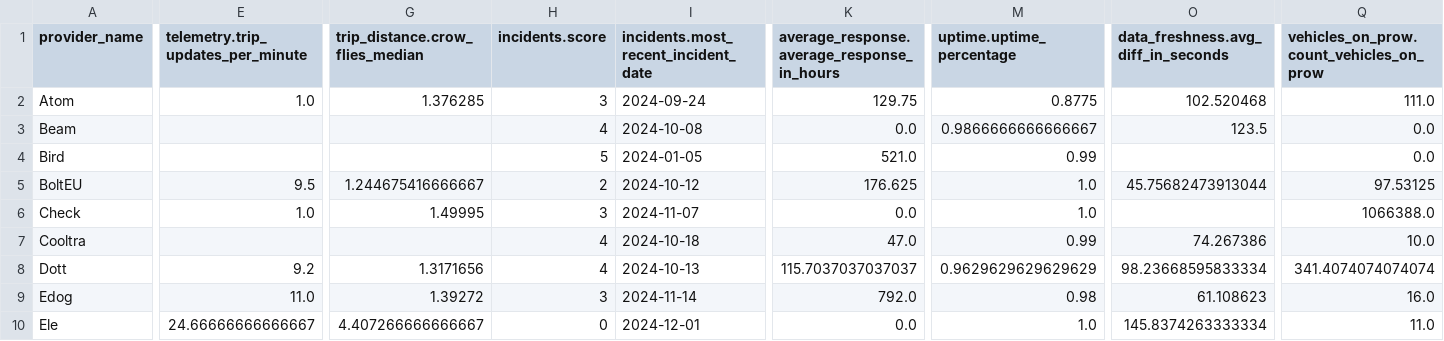
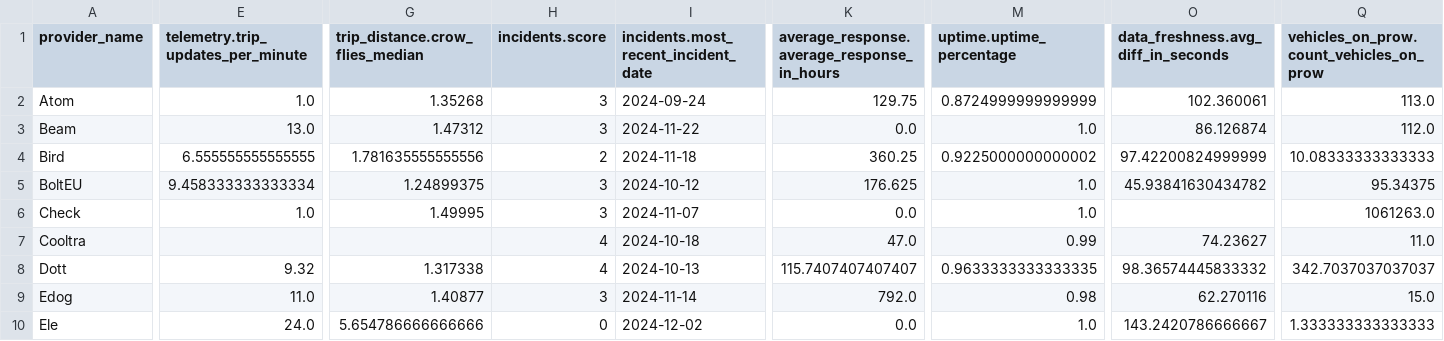
Before and after one commit to vianova-io/sli_feeds, a CSV file: sli_scores.csv, drawn as a sheet; only a part is shown, gaps mark what is left out; removed rows and columns are numbered as before the commit, all else as after; rows hold the shown columns only; the diff covers the shown part only; the diff names each change by its address in the sheet, - before the commit and + after, or states it on an @@ line.

Commit message:
feat: new version of feeds SLI

```diff
--- a/sli_scores.csv
+++ b/sli_scores.csv
-G2 (trip_distance.crow_flies_median): 1.376285
+G2 (trip_distance.crow_flies_median): 1.35268
-M2 (uptime.uptime_percentage): 0.8775
+M2 (uptime.uptime_percentage): 0.8724999999999999
-O2: 102.520468
+O2: 102.360061
-Q2: 111.0
+Q2: 113.0
-row 3: Beam |  |  | 4 | 2024-10-08 | 0.0 | 0.9866666666666667 | 123.5 | 0.0
-row 4: Bird |  |  | 5 | 2024-01-05 | 521.0 | 0.99 |  | 0.0
+row 3: Beam | 13.0 | 1.47312 | 3 | 2024-11-22 | 0.0 | 1.0 | 86.126874 | 112.0
+row 4: Bird | 6.555555555555555 | 1.781635555555556 | 2 | 2024-11-18 | 360.25 | 0.9225000000000002 | 97.42200824999999 | 10.08333333333333
-E5: 9.5
+E5: 9.458333333333334
-G5 (trip_distance.crow_flies_median): 1.244675416666667
+G5 (trip_distance.crow_flies_median): 1.24899375
-H5 (incidents.score): 2
+H5 (incidents.score): 3
-O5: 45.75682473913044
+O5: 45.93841630434782
-Q5: 97.53125
+Q5: 95.34375
-Q6: 1066388.0
+Q6: 1061263.0
-O7: 74.267386
+O7: 74.23627
-Q7: 10.0
+Q7: 11.0
-E8: 9.2
+E8: 9.32
-G8 (trip_distance.crow_flies_median): 1.3171656
+G8 (trip_distance.crow_flies_median): 1.317338
-K8: 115.7037037037037
+K8: 115.7407407407407
-M8 (uptime.uptime_percentage): 0.9629629629629629
+M8 (uptime.uptime_percentage): 0.9633333333333335
-O8: 98.23668595833334
+O8: 98.36574445833332
-Q8: 341.4074074074074
+Q8: 342.7037037037037
-G9 (trip_distance.crow_flies_median): 1.39272
+G9 (trip_distance.crow_flies_median): 1.40877
-O9: 61.108623
+O9: 62.270116
-Q9: 16.0
+Q9: 15.0
-E10: 24.66666666666667
+E10: 24.0
-G10 (trip_distance.crow_flies_median): 4.407266666666667
+G10 (trip_distance.crow_flies_median): 5.654786666666666
-I10: 2024-12-01
+I10: 2024-12-02
-O10: 145.8374263333334
+O10: 143.2420786666667
-Q10: 11.0
+Q10: 1.333333333333333
```
Also changed, not shown: 1 added row, 1 removed row and 65 edited cells elsewhere in this file, 1 other file.
